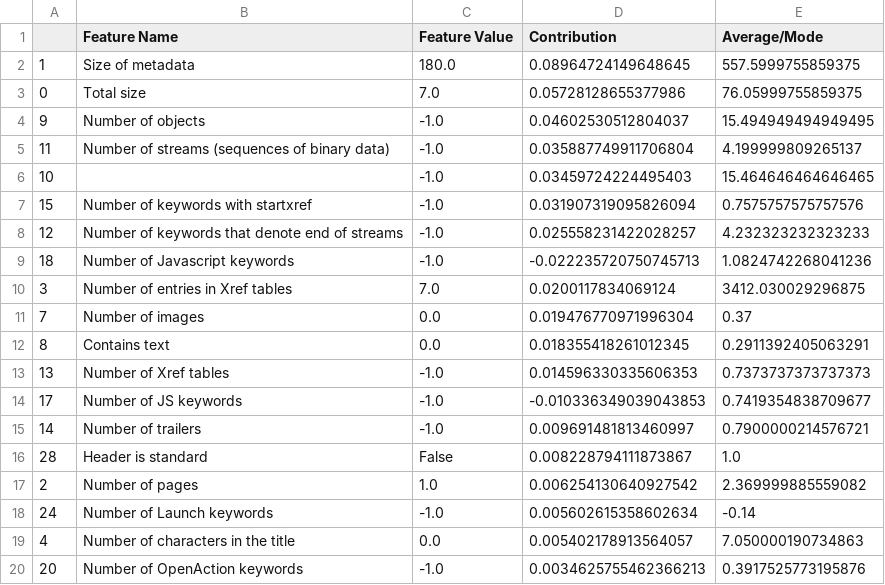
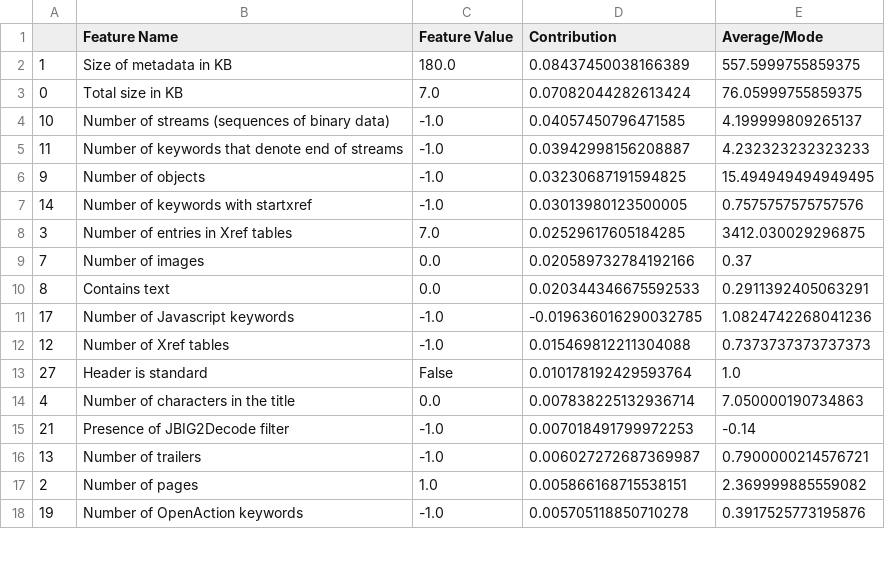
Before and after one commit to sibyl-dev/Explingo, a CSV file: data/pdf_malware_1.csv, drawn as a sheet; only a part is shown; the diff covers the shown part only.

```diff
--- a/data/pdf_malware_1.csv
+++ b/data/pdf_malware_1.csv
@@ -1,20 +1,18 @@
 ,Feature Name,Feature Value,Contribution,Average/Mode
-1,Size of metadata,180.0,0.08964724149648645,557.5999755859375
-0,Total size,7.0,0.05728128655377986,76.05999755859375
-9,Number of objects,-1.0,0.04602530512804037,15.494949494949495
-11,Number of streams (sequences of binary data),-1.0,0.035887749911706804,4.199999809265137
-10,,-1.0,0.03459724224495403,15.464646464646465
-15,Number of keywords with startxref,-1.0,0.031907319095826094,0.7575757575757576
-12,Number of keywords that denote end of streams,-1.0,0.025558231422028257,4.232323232323233
-18,Number of Javascript keywords,-1.0,-0.022235720750745713,1.0824742268041236
-3,Number of entries in Xref tables,7.0,0.0200117834069124,3412.030029296875
-7,Number of images,0.0,0.019476770971996304,0.37
-8,Contains text,0.0,0.018355418261012345,0.2911392405063291
-13,Number of Xref tables,-1.0,0.014596330335606353,0.7373737373737373
-17,Number of JS keywords,-1.0,-0.010336349039043853,0.7419354838709677
-14,Number of trailers,-1.0,0.009691481813460997,0.7900000214576721
-28,Header is standard,False,0.008228794111873867,1.0
-2,Number of pages,1.0,0.006254130640927542,2.369999885559082
-24,Number of Launch keywords,-1.0,0.005602615358602634,-0.14
-4,Number of characters in the title,0.0,0.005402178913564057,7.050000190734863
-20,Number of OpenAction keywords,-1.0,0.0034625755462366213,0.3917525773195876
+1,Size of metadata in KB,180.0,0.08437450038166389,557.5999755859375
+0,Total size in KB,7.0,0.07082044282613424,76.05999755859375
+10,Number of streams (sequences of binary data),-1.0,0.04057450796471585,4.199999809265137
+11,Number of keywords that denote end of streams,-1.0,0.03942998156208887,4.232323232323233
+9,Number of objects,-1.0,0.03230687191594825,15.494949494949495
+14,Number of keywords with startxref,-1.0,0.03013980123500005,0.7575757575757576
+3,Number of entries in Xref tables,7.0,0.02529617605184285,3412.030029296875
+7,Number of images,0.0,0.020589732784192166,0.37
+8,Contains text,0.0,0.020344346675592533,0.2911392405063291
+17,Number of Javascript keywords,-1.0,-0.019636016290032785,1.0824742268041236
+12,Number of Xref tables,-1.0,0.015469812211304088,0.7373737373737373
+27,Header is standard,False,0.010178192429593764,1.0
+4,Number of characters in the title,0.0,0.007838225132936714,7.050000190734863
+21,Presence of JBIG2Decode filter,-1.0,0.007018491799972253,-0.14
+13,Number of trailers,-1.0,0.006027272687369987,0.7900000214576721
+2,Number of pages,1.0,0.005866168715538151,2.369999885559082
+19,Number of OpenAction keywords,-1.0,0.005705118850710278,0.3917525773195876
```
Also changed, not shown: 6 added rows, 5 removed rows and 9 edited cells elsewhere in this file, data/pdf_benign_0.csv, data/pdf_benign_1.csv, 5 other files.
